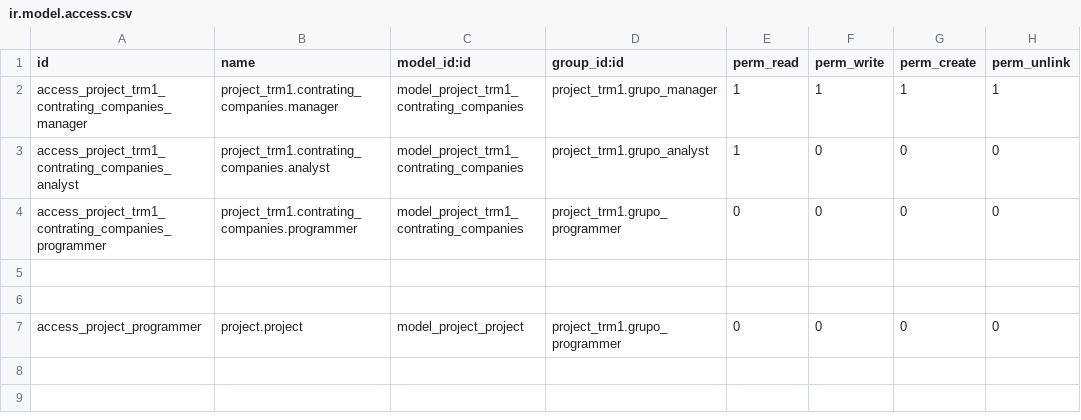
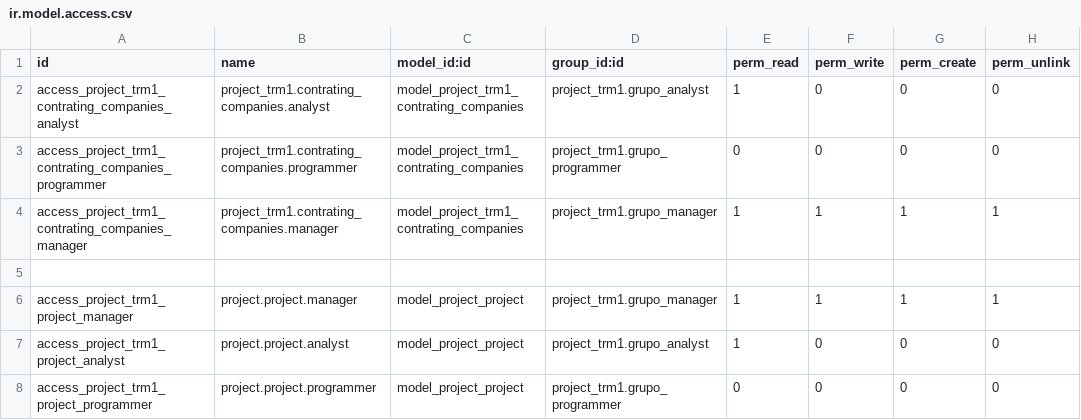
Before and after one commit to AishaYanez/SSG-Odoo-extra-addons, a CSV file: project_trm1/security/ir.model.access.csv, drawn as a sheet.

```diff
--- a/project_trm1/security/ir.model.access.csv
+++ b/project_trm1/security/ir.model.access.csv
@@ -1,7 +1,8 @@
 id,name,model_id:id,group_id:id,perm_read,perm_write,perm_create,perm_unlink
-access_project_trm1_contrating_companies_manager,project_trm1.contrating_companies.manager,model_project_trm1_contrating_companies,project_trm1.grupo_manager,1,1,1,1
 access_project_trm1_contrating_companies_analyst,project_trm1.contrating_companies.analyst,model_project_trm1_contrating_companies,project_trm1.grupo_analyst,1,0,0,0
 access_project_trm1_contrating_companies_programmer,project_trm1.contrating_companies.programmer,model_project_trm1_contrating_companies,project_trm1.grupo_programmer,0,0,0,0
+access_project_trm1_contrating_companies_manager,project_trm1.contrating_companies.manager,model_project_trm1_contrating_companies,project_trm1.grupo_manager,1,1,1,1
 
-
-access_project_programmer,project.project,model_project_project,project_trm1.grupo_programmer,0,0,0,0
+access_project_trm1_project_manager,project.project.manager,model_project_project,project_trm1.grupo_manager,1,1,1,1
+access_project_trm1_project_analyst,project.project.analyst,model_project_project,project_trm1.grupo_analyst,1,0,0,0
+access_project_trm1_project_programmer,project.project.programmer,model_project_project,project_trm1.grupo_programmer,0,0,0,0
```
Also changed, not shown: 2 other files.
